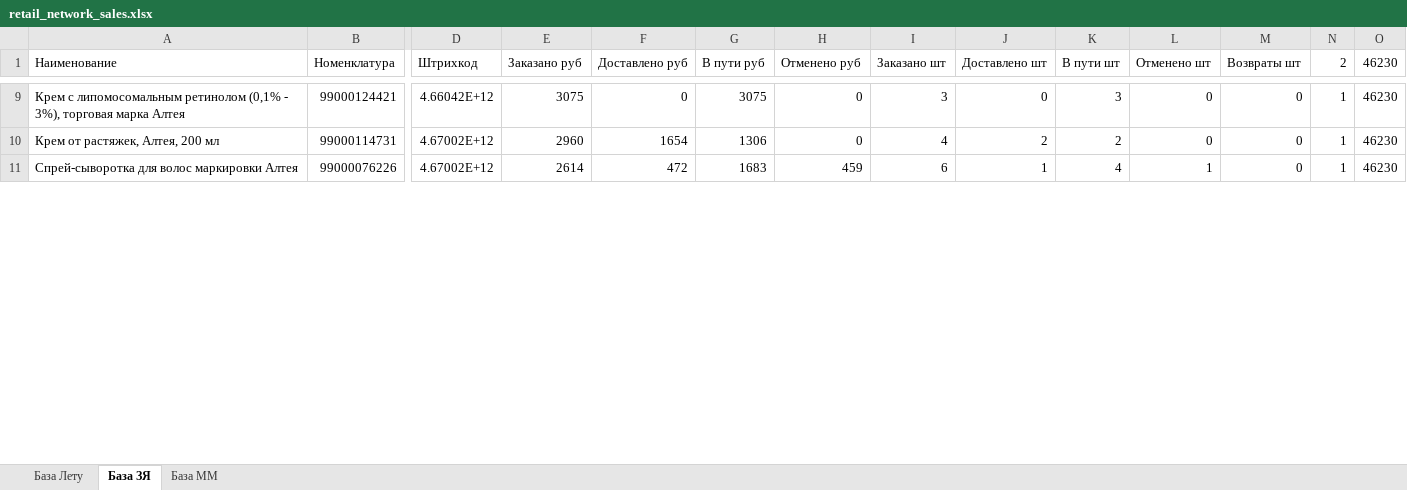
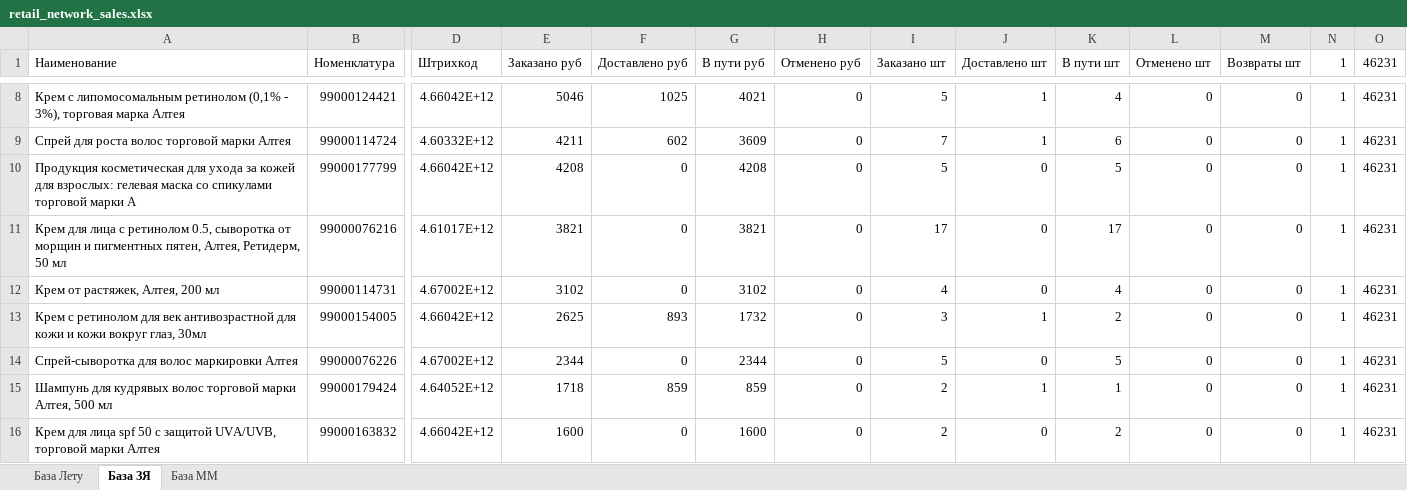
Before and after one commit to Alisia777/Harisma, an Excel workbook: data/external_sources/retail_network_sales.xlsx, sheet База ЗЯ, drawn as a sheet; only a part is shown, gaps mark what is left out; values as stored, in another font and other column widths than the file's, no cell formats; addresses are those after the commit; rows hold the shown columns only; the diff covers the shown part only; the diff names each change by its address in the sheet, - before the commit and + after, or states it on an @@ line.

```diff
--- a/data/external_sources/retail_network_sales.xlsx (sheet База ЗЯ)
+++ b/data/external_sources/retail_network_sales.xlsx (sheet База ЗЯ)
-N1: 2
+N1: 1
-O1: 46230
+O1: 46231
-E8 (Заказано руб): 3075
+E8 (Заказано руб): 5046
-F8 (Доставлено руб): 0
+F8 (Доставлено руб): 1025
-G8 (В пути руб): 3075
+G8 (В пути руб): 4021
-I8 (Заказано шт): 3
+I8 (Заказано шт): 5
-J8 (Доставлено шт): 0
+J8 (Доставлено шт): 1
-K8 (В пути шт): 3
+K8 (В пути шт): 4
-O8 (46231): 46230
+O8 (46231): 46231
+row 9: Спрей для роста волос торговой марки Алтея | 99000114724 | 4.60332E+12 | 4211 | 602 | 3609 | 0 | 7 | 1 | 6 | 0 | 0 | 1 | 46231
+row 10: Продукция косметическая для ухода за кожей для взрослых: гелевая маска со спикулами торговой марки А | 99000177799 | 4.66042E+12 | 4208 | 0 | 4208 | 0 | 5 | 0 | 5 | 0 | 0 | 1 | 46231
+row 11: Крем для лица с ретинолом 0.5, сыворотка от морщин и пигментных пятен, Алтея, Ретидерм, 50 мл | 99000076216 | 4.61017E+12 | 3821 | 0 | 3821 | 0 | 17 | 0 | 17 | 0 | 0 | 1 | 46231
-E12 (Заказано руб): 2960
+E12 (Заказано руб): 3102
-F12 (Доставлено руб): 1654
+F12 (Доставлено руб): 0
-G12 (В пути руб): 1306
+G12 (В пути руб): 3102
-J12 (Доставлено шт): 2
+J12 (Доставлено шт): 0
-K12 (В пути шт): 2
+K12 (В пути шт): 4
-O12 (46231): 46230
+O12 (46231): 46231
+row 13: Крем c ретинолом для век антивозрастной для кожи и кожи вокруг глаз, 30мл | 99000154005 | 4.66042E+12 | 2625 | 893 | 1732 | 0 | 3 | 1 | 2 | 0 | 0 | 1 | 46231
-E14 (Заказано руб): 2614
+E14 (Заказано руб): 2344
-F14 (Доставлено руб): 472
+F14 (Доставлено руб): 0
-G14 (В пути руб): 1683
+G14 (В пути руб): 2344
-H14 (Отменено руб): 459
+H14 (Отменено руб): 0
-I14 (Заказано шт): 6
+I14 (Заказано шт): 5
-J14 (Доставлено шт): 1
+J14 (Доставлено шт): 0
-K14 (В пути шт): 4
+K14 (В пути шт): 5
-L14 (Отменено шт): 1
+L14 (Отменено шт): 0
-O14 (46231): 46230
+O14 (46231): 46231
+row 15: Шампунь для кудрявых волос торговой марки Алтея, 500 мл | 99000179424 | 4.64052E+12 | 1718 | 859 | 859 | 0 | 2 | 1 | 1 | 0 | 0 | 1 | 46231
+row 16: Крем для лица spf 50 с защитой UVA/UVB, торговой марки Алтея | 99000163832 | 4.66042E+12 | 1600 | 0 | 1600 | 0 | 2 | 0 | 2 | 0 | 0 | 1 | 46231
```
Also changed, not shown: 7 added rows, 10 removed rows and 60 edited cells elsewhere in this sheet, sheet База Лету, sheet База ММ, cell formats, 54 other files.
